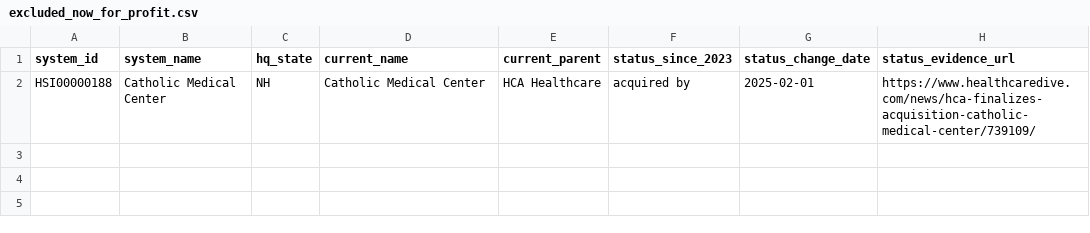
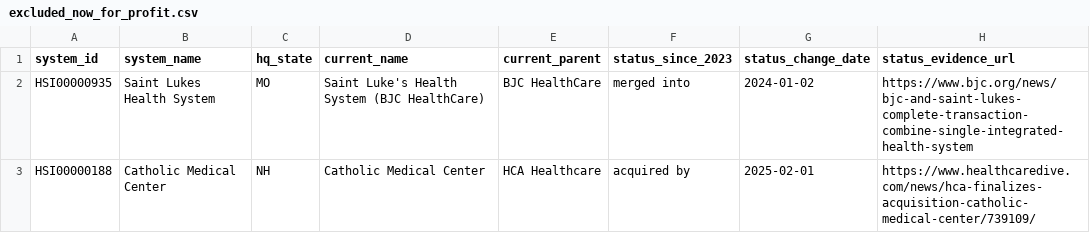
Before and after one commit to elevatevt/health-system-research, a CSV file: outputs/excluded_now_for_profit.csv, drawn as a sheet; the diff names each change by its address in the sheet, - before the commit and + after, or states it on an @@ line.

```diff
--- a/outputs/excluded_now_for_profit.csv
+++ b/outputs/excluded_now_for_profit.csv
+row 2: HSI00000935 | Saint Lukes Health System | MO | Saint Luke's Health System (BJC HealthCare) | BJC HealthCare | merged into | 2024-01-02 | https://www.bjc.org/news/bjc-and-saint-lukes-complete-transaction-combine-single-integrated-health-system
```
Also changed, not shown: outputs/phase3_pilot_classification.csv, 8 other files.
